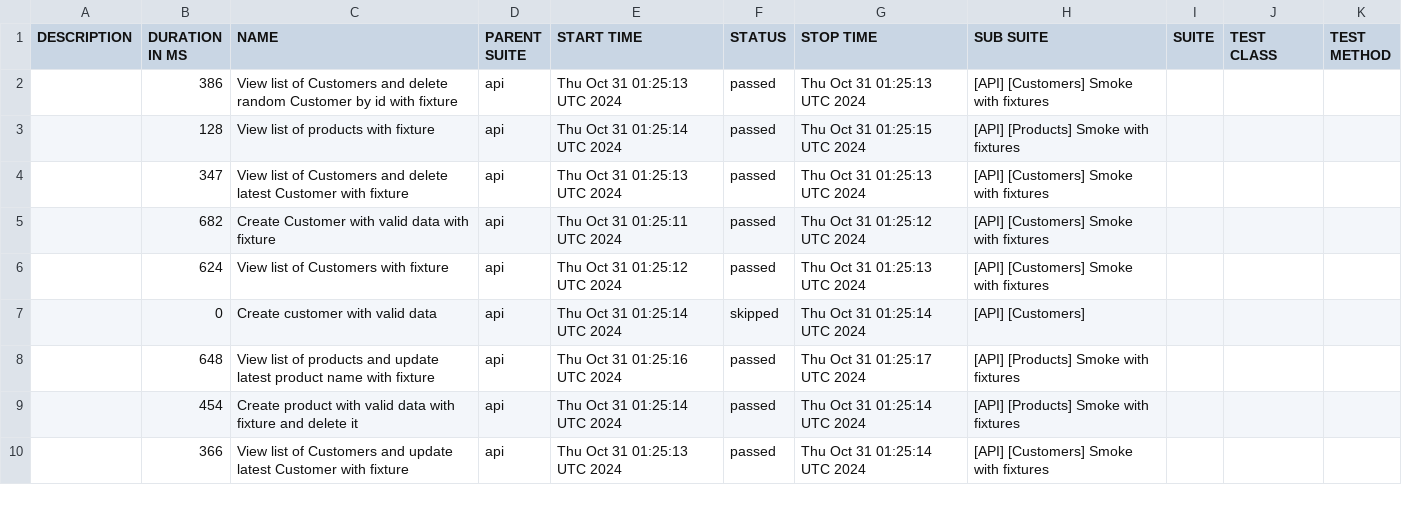
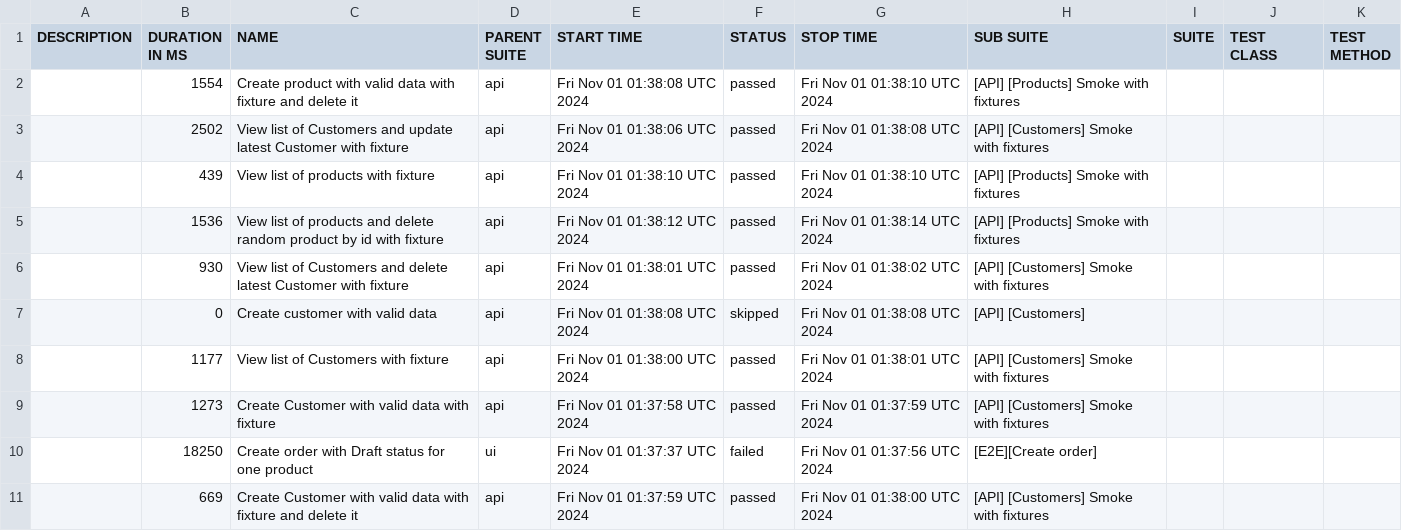
Before and after one commit to JackBlaaack/SalesPortalProject, a CSV file: allure-report/data/suites.csv, drawn as a sheet; only a part is shown; the diff covers the shown part only.

```diff
--- a/allure-report/data/suites.csv
+++ b/allure-report/data/suites.csv
@@ -1,10 +1,11 @@
 "DESCRIPTION","DURATION IN MS","NAME","PARENT SUITE","START TIME","STATUS","STOP TIME","SUB SUITE","SUITE","TEST CLASS","TEST METHOD"
-"","386","View list of Customers and delete random Customer by id with fixture","api","Thu Oct 31 01:25:13 UTC 2024","passed","Thu Oct 31 01:25:13 UTC 2024","[API] [Customers] Smoke with fixtures","","",""
-"","128","View list of products with fixture","api","Thu Oct 31 01:25:14 UTC 2024","passed","Thu Oct 31 01:25:15 UTC 2024","[API] [Products] Smoke with fixtures","","",""
-"","347","View list of Customers and delete latest Customer with fixture","api","Thu Oct 31 01:25:13 UTC 2024","passed","Thu Oct 31 01:25:13 UTC 2024","[API] [Customers] Smoke with fixtures","","",""
-"","682","Create Customer with valid data with fixture","api","Thu Oct 31 01:25:11 UTC 2024","passed","Thu Oct 31 01:25:12 UTC 2024","[API] [Customers] Smoke with fixtures","","",""
-"","624","View list of Customers with fixture","api","Thu Oct 31 01:25:12 UTC 2024","passed","Thu Oct 31 01:25:13 UTC 2024","[API] [Customers] Smoke with fixtures","","",""
-"","0","Create customer with valid data","api","Thu Oct 31 01:25:14 UTC 2024","skipped","Thu Oct 31 01:25:14 UTC 2024","[API] [Customers]","","",""
-"","648","View list of products and update latest product name with fixture","api","Thu Oct 31 01:25:16 UTC 2024","passed","Thu Oct 31 01:25:17 UTC 2024","[API] [Products] Smoke with fixtures","","",""
-"","454","Create product with valid data with fixture and delete it","api","Thu Oct 31 01:25:14 UTC 2024","passed","Thu Oct 31 01:25:14 UTC 2024","[API] [Products] Smoke with fixtures","","",""
-"","366","View list of Customers and update latest Customer with fixture","api","Thu Oct 31 01:25:13 UTC 2024","passed","Thu Oct 31 01:25:14 UTC 2024","[API] [Customers] Smoke with fixtures","","",""
+"","1554","Create product with valid data with fixture and delete it","api","Fri Nov 01 01:38:08 UTC 2024","passed","Fri Nov 01 01:38:10 UTC 2024","[API] [Products] Smoke with fixtures","","",""
+"","2502","View list of Customers and update latest Customer with fixture","api","Fri Nov 01 01:38:06 UTC 2024","passed","Fri Nov 01 01:38:08 UTC 2024","[API] [Customers] Smoke with fixtures","","",""
+"","439","View list of products with fixture","api","Fri Nov 01 01:38:10 UTC 2024","passed","Fri Nov 01 01:38:10 UTC 2024","[API] [Products] Smoke with fixtures","","",""
+"","1536","View list of products and delete random product by id with fixture","api","Fri Nov 01 01:38:12 UTC 2024","passed","Fri Nov 01 01:38:14 UTC 2024","[API] [Products] Smoke with fixtures","","",""
+"","930","View list of Customers and delete latest Customer with fixture","api","Fri Nov 01 01:38:01 UTC 2024","passed","Fri Nov 01 01:38:02 UTC 2024","[API] [Customers] Smoke with fixtures","","",""
+"","0","Create customer with valid data","api","Fri Nov 01 01:38:08 UTC 2024","skipped","Fri Nov 01 01:38:08 UTC 2024","[API] [Customers]","","",""
+"","1177","View list of Customers with fixture","api","Fri Nov 01 01:38:00 UTC 2024","passed","Fri Nov 01 01:38:01 UTC 2024","[API] [Customers] Smoke with fixtures","","",""
+"","1273","Create Customer with valid data with fixture","api","Fri Nov 01 01:37:58 UTC 2024","passed","Fri Nov 01 01:37:59 UTC 2024","[API] [Customers] Smoke with fixtures","","",""
+"","18250","Create order with Draft status for one product","ui","Fri Nov 01 01:37:37 UTC 2024","failed","Fri Nov 01 01:37:56 UTC 2024","[E2E][Create order]","","",""
+"","669","Create Customer with valid data with fixture and delete it","api","Fri Nov 01 01:37:59 UTC 2024","passed","Fri Nov 01 01:38:00 UTC 2024","[API] [Customers] Smoke with fixtures","","",""
```
Also changed, not shown: 1 added row, 2 removed rows and 10 edited cells elsewhere in this file, 56 other files.
